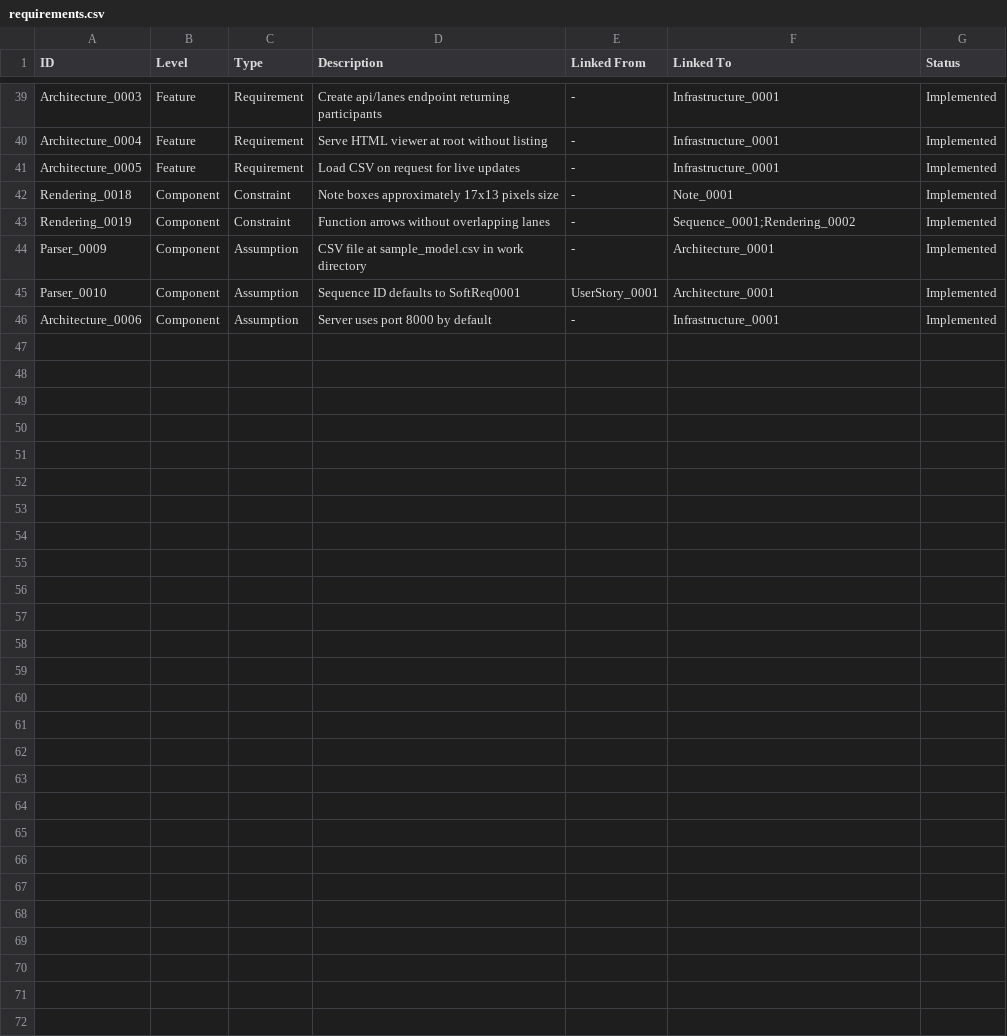
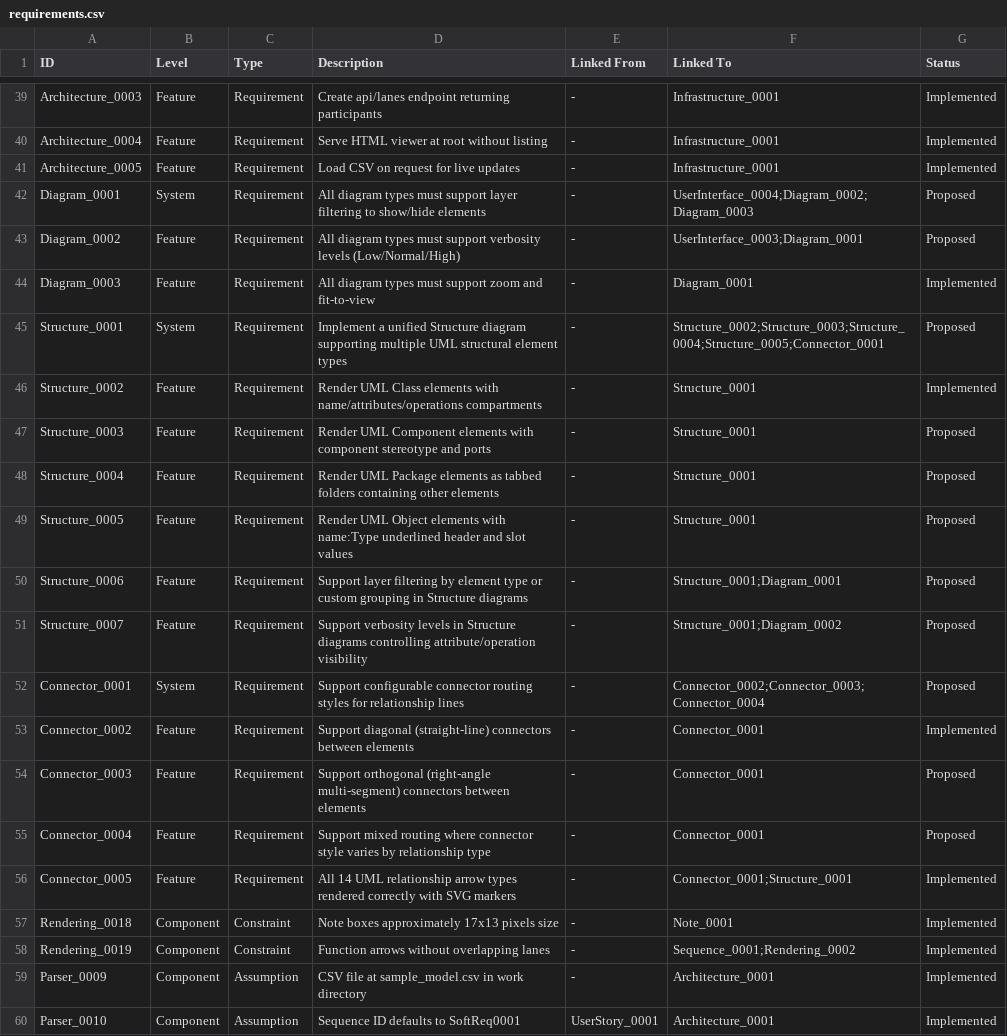
Before and after one commit to antodeanomic/modeling_tool, a CSV file: Source/requirements.csv, drawn as a sheet; only a part is shown, gaps mark what is left out; the shorter side is filled out with more unchanged rows.

Commit message:
Add requirements for universal diagram features, Structure diagram, and connector routing
- Diagram_0001-0003: All diagram types must support layers, verbosity, zoom/fit
- Structure_0001-0007: Unified Structure diagram (classes, components, packages, objects)
- Connector_0001-0005: Configurable connector routing (diagonal, orthogonal, mixed)
- Diagonal connectors and UML arrow markers marked Implemented (current state)
- Remaining requirements marked Proposed for future implementation

```diff
--- a/Source/requirements.csv
+++ b/Source/requirements.csv
@@ -41,2 +41,17 @@ Architecture_0004;Feature;Requirement;Serve HTML viewer at root without listing;
 Architecture_0005;Feature;Requirement;Load CSV on request for live updates;-;Infrastructure_0001;Implemented
+Diagram_0001;System;Requirement;All diagram types must support layer filtering to show/hide elements;-;"UserInterface_0004;Diagram_0002;Diagram_0003";Proposed
+Diagram_0002;Feature;Requirement;All diagram types must support verbosity levels (Low/Normal/High);-;"UserInterface_0003;Diagram_0001";Proposed
+Diagram_0003;Feature;Requirement;All diagram types must support zoom and fit-to-view;-;Diagram_0001;Implemented
+Structure_0001;System;Requirement;Implement a unified Structure diagram supporting multiple UML structural element types;-;"Structure_0002;Structure_0003;Structure_0004;Structure_0005;Connector_0001";Proposed
+Structure_0002;Feature;Requirement;Render UML Class elements with name/attributes/operations compartments;-;Structure_0001;Implemented
+Structure_0003;Feature;Requirement;Render UML Component elements with component stereotype and ports;-;Structure_0001;Proposed
+Structure_0004;Feature;Requirement;Render UML Package elements as tabbed folders containing other elements;-;Structure_0001;Proposed
+Structure_0005;Feature;Requirement;Render UML Object elements with name:Type underlined header and slot values;-;Structure_0001;Proposed
+Structure_0006;Feature;Requirement;Support layer filtering by element type or custom grouping in Structure diagrams;-;"Structure_0001;Diagram_0001";Proposed
+Structure_0007;Feature;Requirement;Support verbosity levels in Structure diagrams controlling attribute/operation visibility;-;"Structure_0001;Diagram_0002";Proposed
+Connector_0001;System;Requirement;Support configurable connector routing styles for relationship lines;-;"Connector_0002;Connector_0003;Connector_0004";Proposed
+Connector_0002;Feature;Requirement;Support diagonal (straight-line) connectors between elements;-;Connector_0001;Implemented
+Connector_0003;Feature;Requirement;Support orthogonal (right-angle multi-segment) connectors between elements;-;Connector_0001;Proposed
+Connector_0004;Feature;Requirement;Support mixed routing where connector style varies by relationship type;-;Connector_0001;Proposed
+Connector_0005;Feature;Requirement;All 14 UML relationship arrow types rendered correctly with SVG markers;-;"Connector_0001;Structure_0001";Implemented
 Rendering_0018;Component;Constraint;Note boxes approximately 17x13 pixels size;-;Note_0001;Implemented
```
